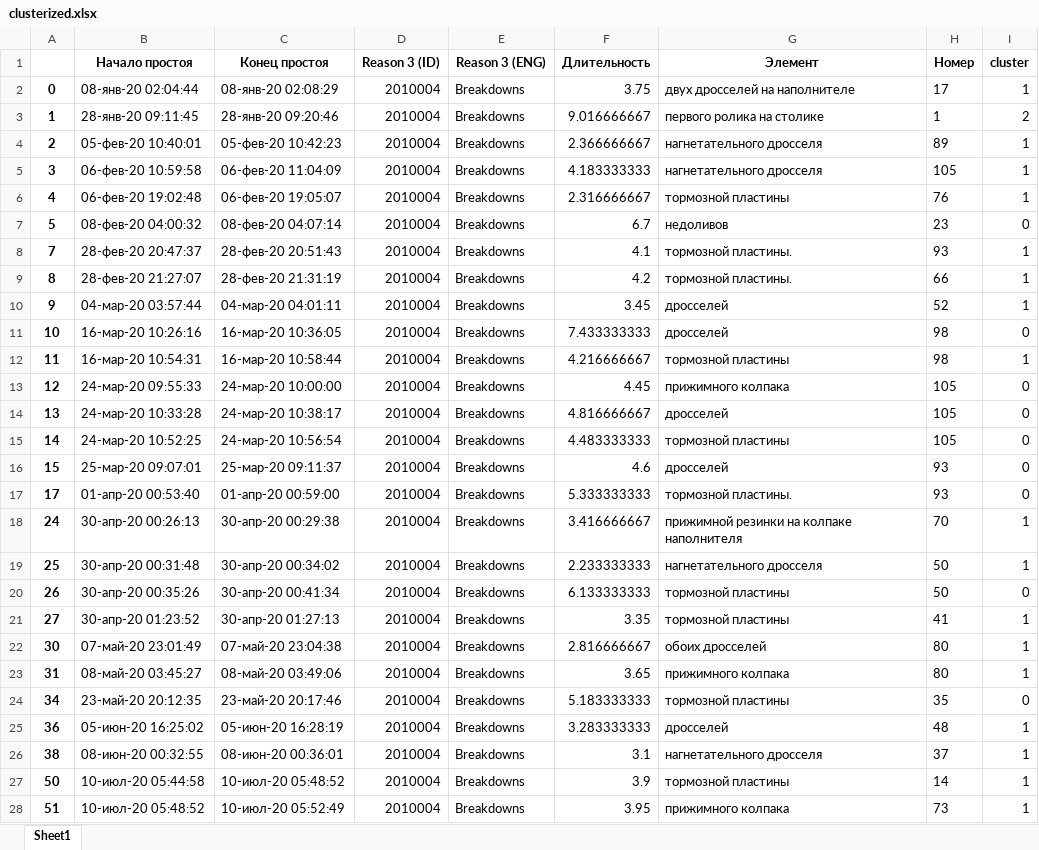
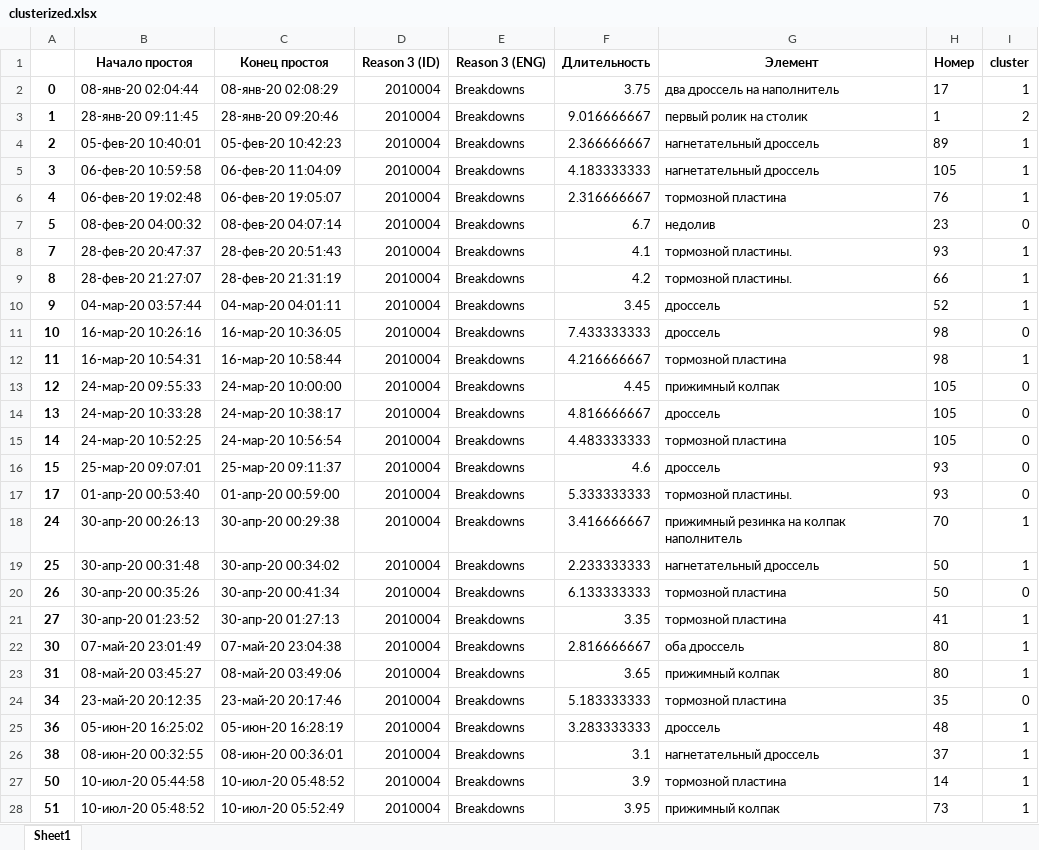
Before and after one commit to MBFROBO/hack_baltica, an Excel workbook: content/clusterized.xlsx, sheet Sheet1, drawn as a sheet; only a part is shown; values as stored, in another font and other column widths than the file's, no borders; the diff covers the shown part only; the diff names each change by its address in the sheet, - before the commit and + after, or states it on an @@ line.

```diff
--- a/content/clusterized.xlsx (sheet Sheet1)
+++ b/content/clusterized.xlsx (sheet Sheet1)
-G2 (Элемент): двух дросселей на наполнителе
+G2 (Элемент): два дроссель на наполнитель
-G3 (Элемент): первого ролика на столике
+G3 (Элемент): первый ролик на столик
-G4:G5 (Элемент): нагнетательного дросселя
+G4:G5 (Элемент): нагнетательный дроссель
-G6 (Элемент): тормозной пластины
+G6 (Элемент): тормозной пластина
-G7 (Элемент): недоливов
+G7 (Элемент): недолив
-G10:G11 (Элемент): дросселей
+G10:G11 (Элемент): дроссель
-G12 (Элемент): тормозной пластины
+G12 (Элемент): тормозной пластина
-G13 (Элемент): прижимного колпака
+G13 (Элемент): прижимный колпак
-G14 (Элемент): дросселей
+G14 (Элемент): дроссель
-G15 (Элемент): тормозной пластины
+G15 (Элемент): тормозной пластина
-G16 (Элемент): дросселей
+G16 (Элемент): дроссель
-G18 (Элемент): прижимной резинки на колпаке наполнителя
+G18 (Элемент): прижимный резинка на колпак наполнитель
-G19 (Элемент): нагнетательного дросселя
+G19 (Элемент): нагнетательный дроссель
-G20:G21 (Элемент): тормозной пластины
+G20:G21 (Элемент): тормозной пластина
-G22 (Элемент): обоих дросселей
+G22 (Элемент): оба дроссель
-G23 (Элемент): прижимного колпака
+G23 (Элемент): прижимный колпак
-G24 (Элемент): тормозной пластины
+G24 (Элемент): тормозной пластина
-G25 (Элемент): дросселей
+G25 (Элемент): дроссель
-G26 (Элемент): нагнетательного дросселя
+G26 (Элемент): нагнетательный дроссель
-G27 (Элемент): тормозной пластины
+G27 (Элемент): тормозной пластина
-G28 (Элемент): прижимного колпака
+G28 (Элемент): прижимный колпак
```
Also changed, not shown: 200 edited cells elsewhere in this sheet, content/balanced_data_with_features.xlsx, content/merged.xlsx, 3 other files.
